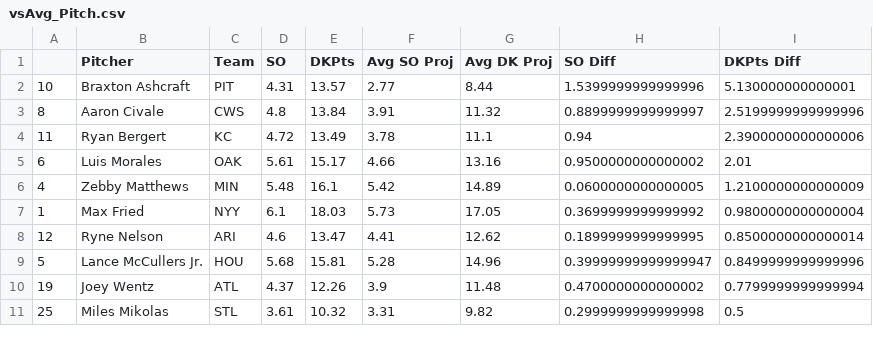
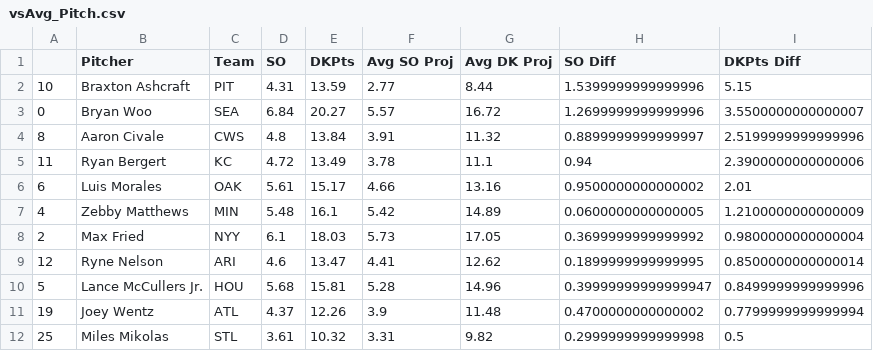
Before and after one commit to JonPGH/slateProj, a CSV file: Data/vsAvg_Pitch.csv, drawn as a sheet; only a part is shown; the diff covers the shown part only.

```diff
--- a/Data/vsAvg_Pitch.csv
+++ b/Data/vsAvg_Pitch.csv
@@ -1,3 +1,4 @@
 ,Pitcher,Team,SO,DKPts,Avg SO Proj,Avg DK Proj,SO Diff,DKPts Diff
-10,Braxton Ashcraft,PIT,4.31,13.57,2.77,8.44,1.5399999999999996,5.130000000000001
+10,Braxton Ashcraft,PIT,4.31,13.59,2.77,8.44,1.5399999999999996,5.15
+0,Bryan Woo,SEA,6.84,20.27,5.57,16.72,1.2699999999999996,3.5500000000000007
 8,Aaron Civale,CWS,4.8,13.84,3.91,11.32,0.8899999999999997,2.5199999999999996
@@ -6,3 +7,3 @@
 4,Zebby Matthews,MIN,5.48,16.1,5.42,14.89,0.0600000000000005,1.2100000000000009
-1,Max Fried,NYY,6.1,18.03,5.73,17.05,0.3699999999999992,0.9800000000000004
+2,Max Fried,NYY,6.1,18.03,5.73,17.05,0.3699999999999992,0.9800000000000004
 12,Ryne Nelson,ARI,4.6,13.47,4.41,12.62,0.1899999999999995,0.8500000000000014
```
Also changed, not shown: 2 added rows, 3 removed rows and 4 edited cells elsewhere in this file, Data/Tableau_DailyHitterProj.csv, Data/Tableau_DailyPitcherProj.csv, 7 other files.
